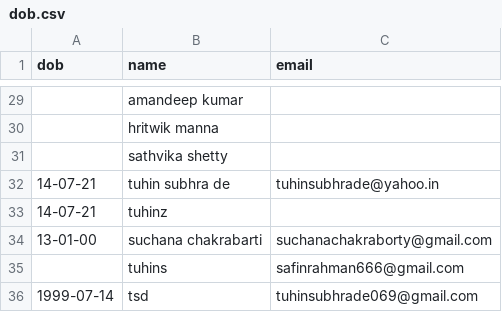
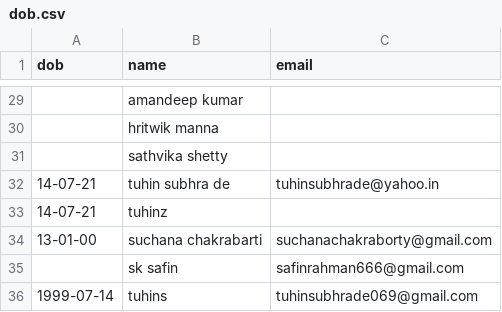
Before and after one commit to Gituhin/Friends-Data, a CSV file: dob.csv, drawn as a sheet; only a part is shown, gaps mark what is left out.

Commit message:
Update dob.csv

```diff
--- a/dob.csv
+++ b/dob.csv
@@ -34,3 +34,3 @@ dob,name,email
 13-01-00,suchana chakrabarti,suchanachakraborty@gmail.com
-,tuhins,safinrahman666@gmail.com
-1999-07-14,tsd,tuhinsubhrade069@gmail.com
+,sk safin,safinrahman666@gmail.com
+1999-07-14,tuhins,tuhinsubhrade069@gmail.com
```
